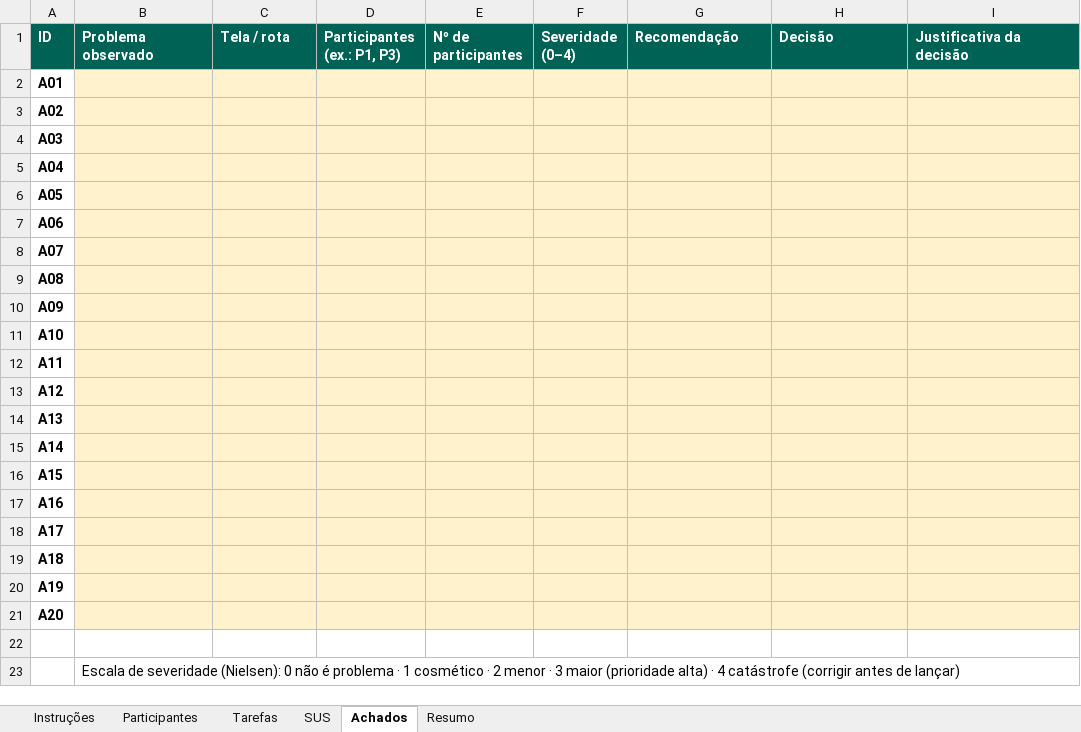
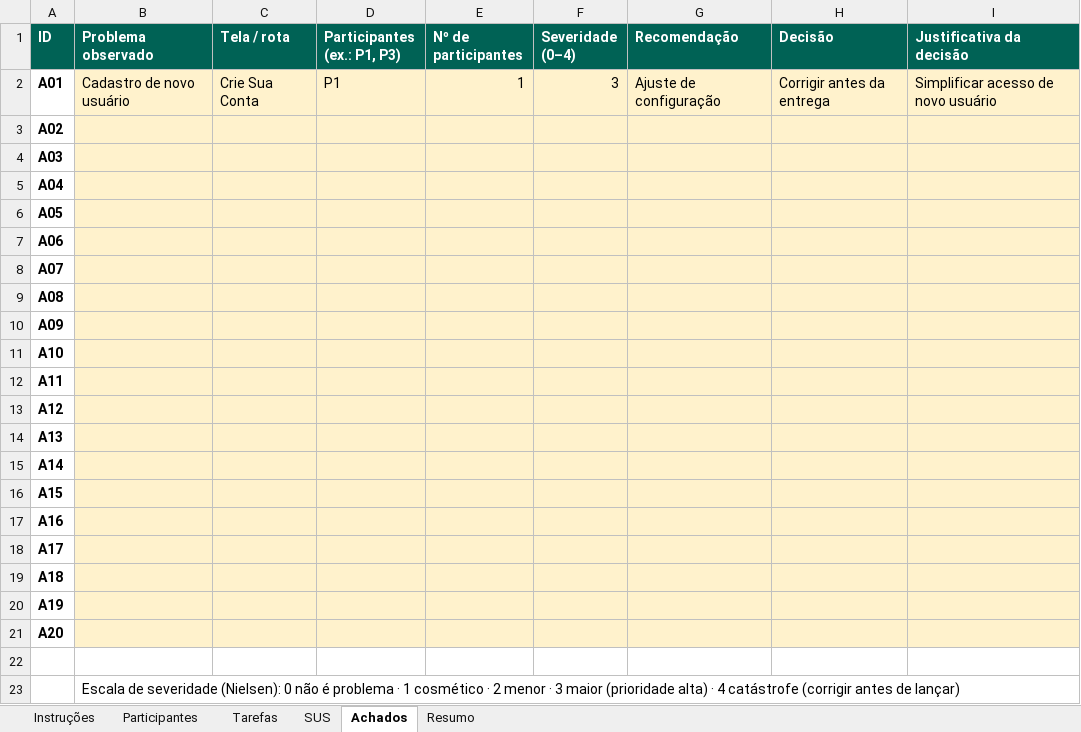
Before and after one commit to nelsonnneto/ebenezer, an Excel workbook: testes/registro-testes.xlsx, sheet Achados, drawn as a sheet; values as stored, in another font and other column widths than the file's, no borders; conditional formats not drawn; the diff names each change by its address in the sheet, - before the commit and + after, or states it on an @@ line.

```diff
--- a/testes/registro-testes.xlsx (sheet Achados)
+++ b/testes/registro-testes.xlsx (sheet Achados)
-B2 (Problema observado): (empty)
+B2 (Problema observado): Cadastro de novo usuário
-C2 (Tela / rota): (empty)
+C2 (Tela / rota): Crie Sua Conta
-D2 (Participantes (ex.: P1, P3)): (empty)
+D2 (Participantes (ex.: P1, P3)): P1
-E2 (Nº de participantes): (empty)
+E2 (Nº de participantes): 1
-F2 (Severidade (0–4)): (empty)
+F2 (Severidade (0–4)): 3
-G2 (Recomendação): (empty)
+G2 (Recomendação): Ajuste de configuração
-H2 (Decisão): (empty)
+H2 (Decisão): Corrigir antes da entrega
-I2 (Justificativa da decisão): (empty)
+I2 (Justificativa da decisão): Simplificar acesso de novo usuário
```
Also changed, not shown: sheet SUS, sheet Tarefas, sheet Participantes, sheet Resumo, 10 other files.
